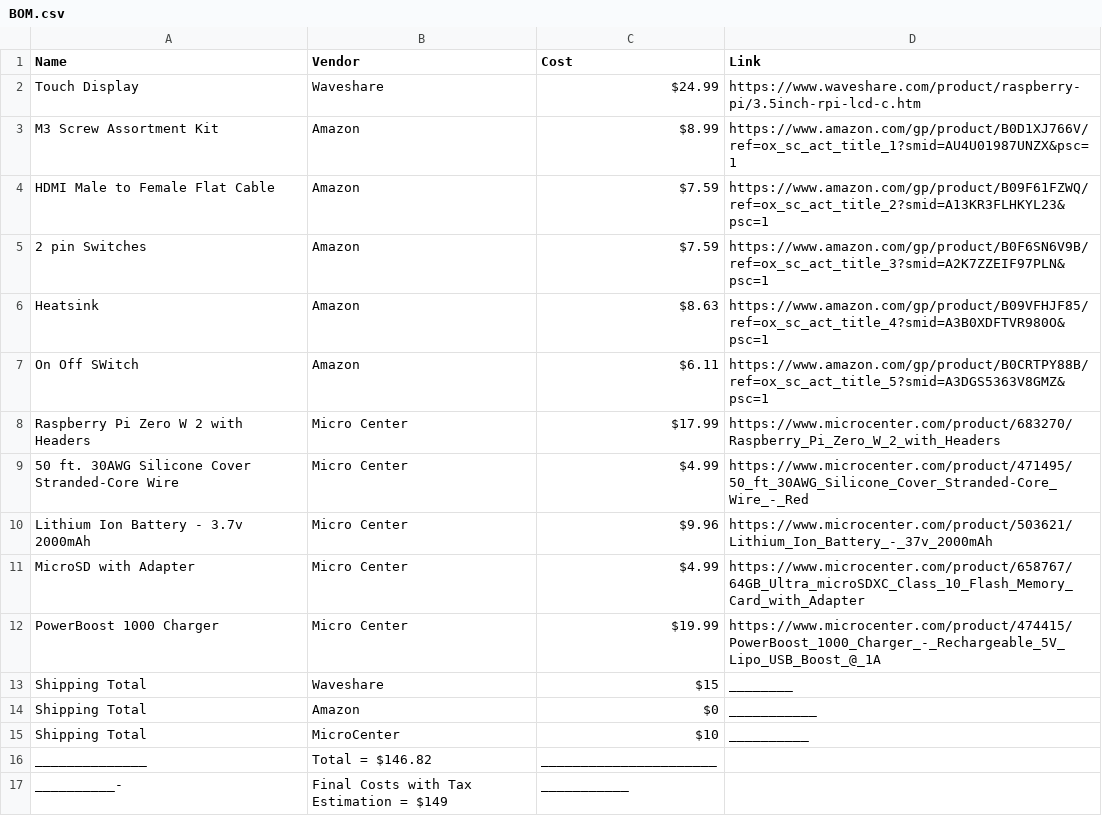
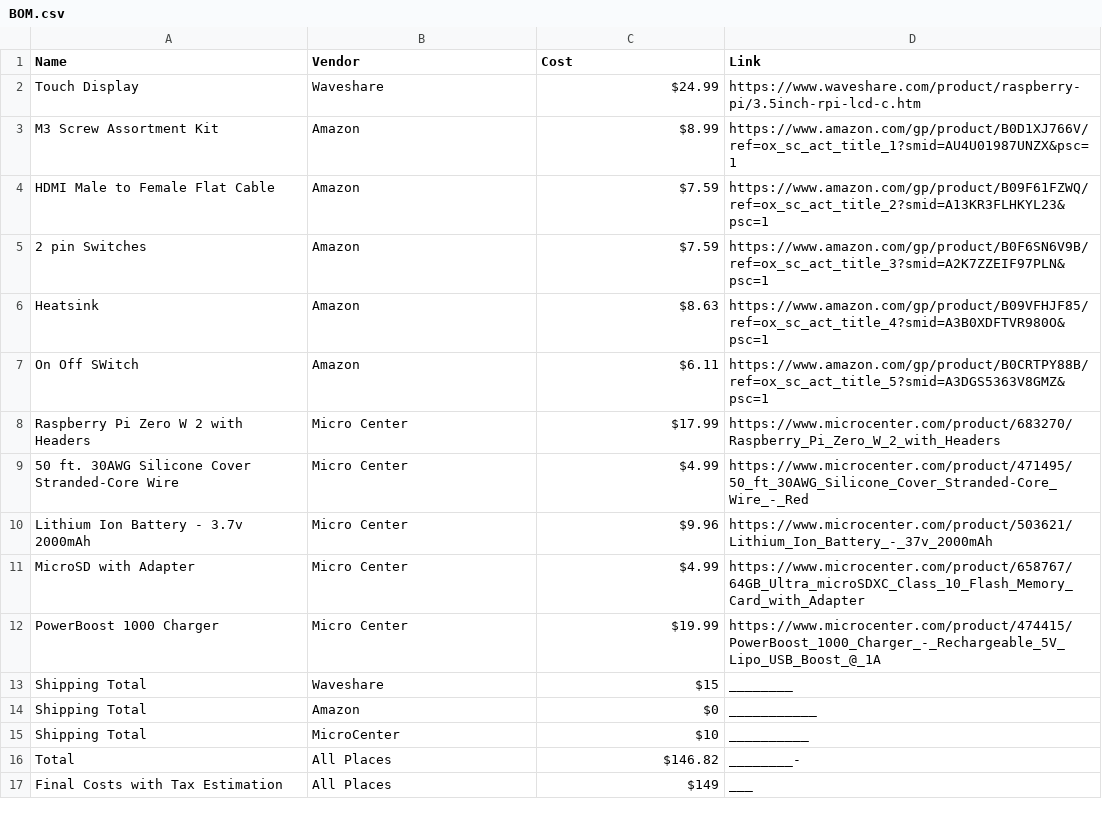
Before and after one commit to Sighcyy/Game_Console, a CSV file: BOM.csv, drawn as a sheet.

Commit message:
Update BOM.csv

```diff
--- a/BOM.csv
+++ b/BOM.csv
@@ -15,3 +15,3 @@ Shipping Total, Amazon, $0, ___________
 Shipping Total, MicroCenter, $10, __________
-______________,Total  = $146.82, ______________________
-__________-,Final Costs with Tax Estimation = $149, ___________
+Total, All Places , $146.82, ________-
+Final Costs with Tax Estimation,All Places , $149, ___
```
